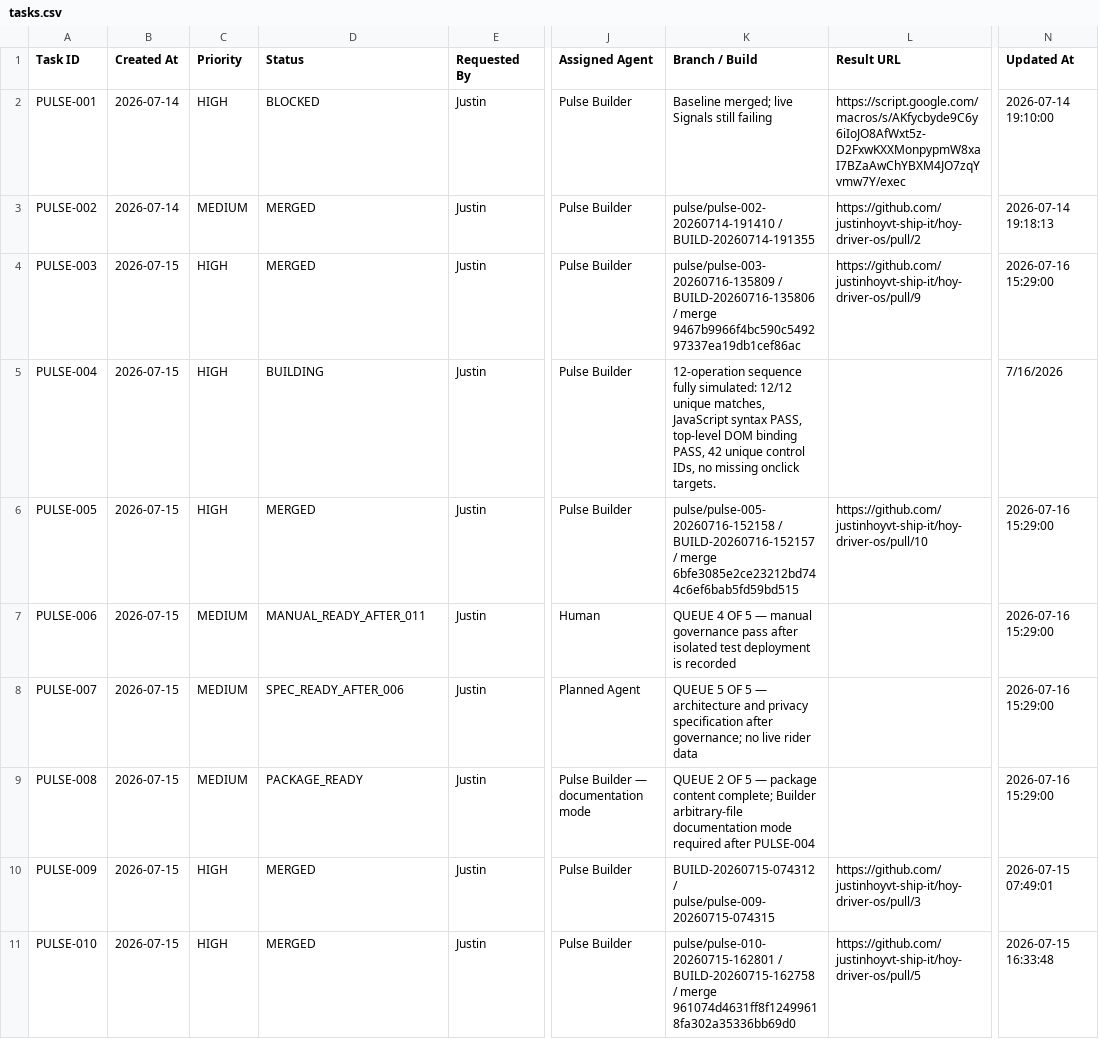
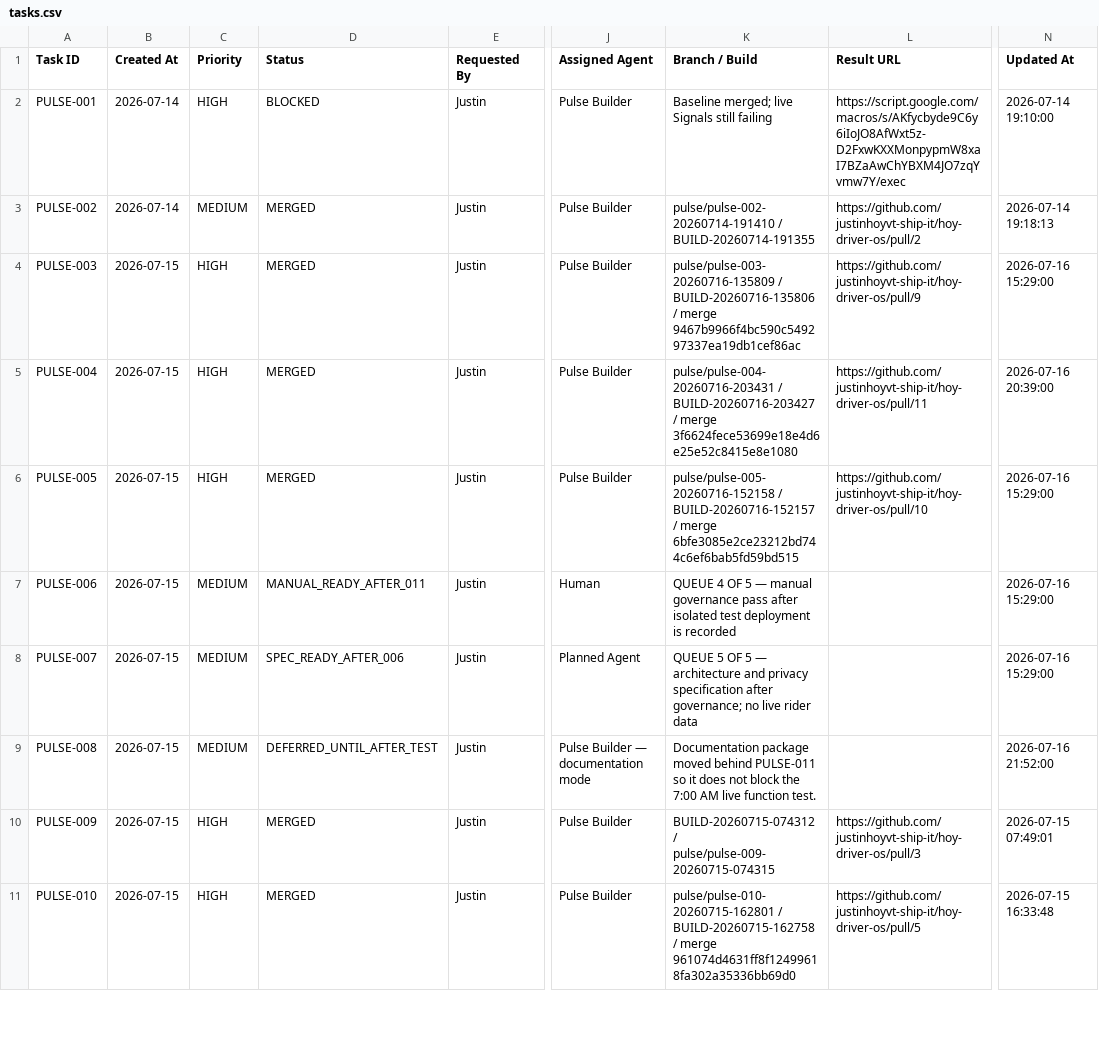
Before and after one commit to justinhoyvt-ship-it/hoy-driver-os, a CSV file: pulse-agent/state/tasks.csv, drawn as a sheet; only a part is shown, gaps mark what is left out; the diff covers the shown part only; the diff names each change by its address in the sheet, - before the commit and + after, or states it on an @@ line.

Commit message:
Mirror Pulse agent task queue

```diff
--- a/pulse-agent/state/tasks.csv
+++ b/pulse-agent/state/tasks.csv
-D5 (Status): BUILDING
+D5 (Status): MERGED
-K5 (Branch / Build): 12-operation sequence fully simulated: 12/12 unique matches, JavaScript syntax PASS, top-level DOM binding PASS, 42 unique control IDs, no missing onclick targets.
+K5 (Branch / Build): pulse/pulse-004-20260716-203431 / BUILD-20260716-203427 / merge 3f6624fece53699e18e4d6e25e52c8415e8e1080
-L5 (Result URL): (empty)
+L5 (Result URL): https://github.com/justinhoyvt-ship-it/hoy-driver-os/pull/11
-N5 (Updated At): 7/16/2026
+N5 (Updated At): 2026-07-16 20:39:00
-D9 (Status): PACKAGE_READY
+D9 (Status): DEFERRED_UNTIL_AFTER_TEST
-K9 (Branch / Build): QUEUE 2 OF 5 — package content complete; Builder arbitrary-file documentation mode required after PULSE-004
+K9 (Branch / Build): Documentation package moved behind PULSE-011 so it does not block the 7:00 AM live function test.
-N9 (Updated At): 2026-07-16 15:29:00
+N9 (Updated At): 2026-07-16 21:52:00
```
Also changed, not shown: 1 added row and 5 edited cells elsewhere in this file.
